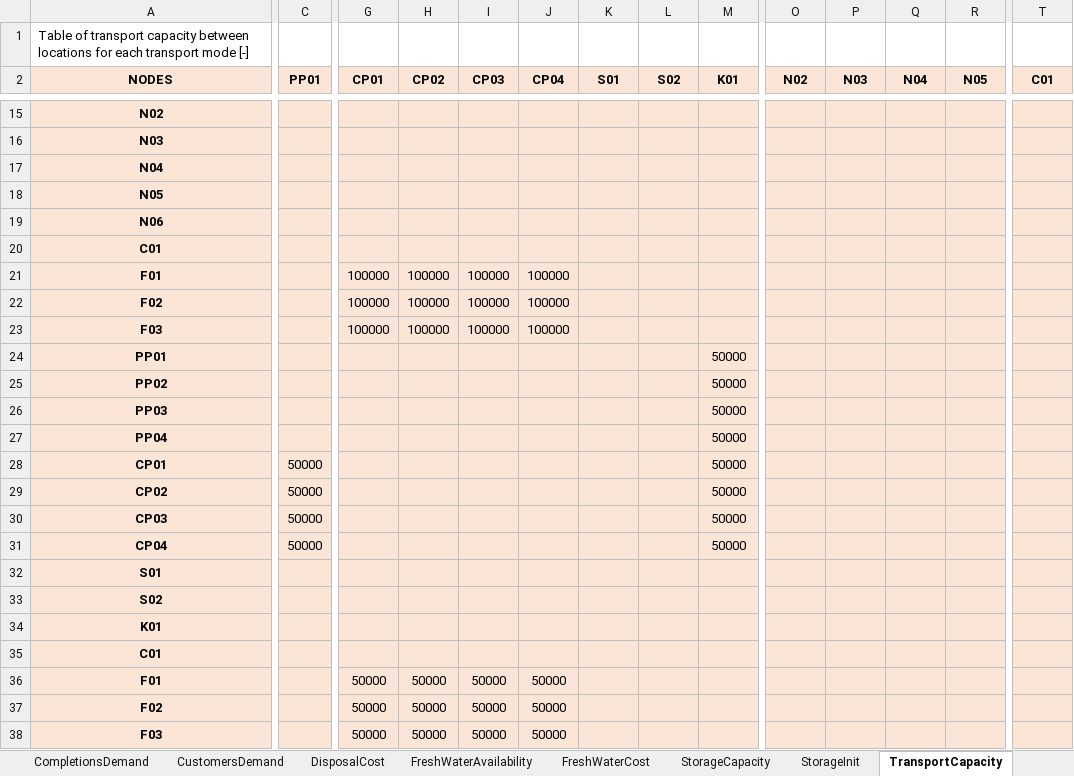
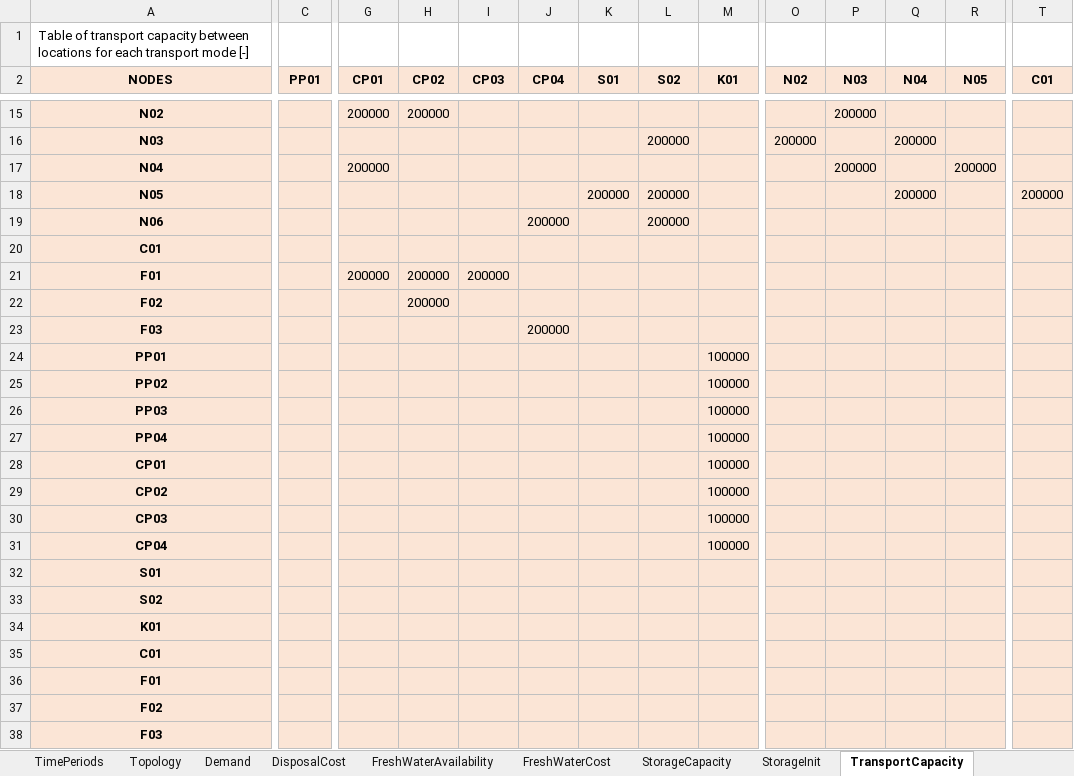
Before and after one commit to Andresj89/project-pareto, an Excel workbook: pareto/case_studies/blending_problem.xlsx, sheet TransportCapacity, drawn as a sheet; only a part is shown, gaps mark what is left out; values as stored, in another font and other column widths than the file's, no borders; the diff covers the shown part only; the diff names each change by its address in the sheet, - before the commit and + after, or states it on an @@ line.

```diff
--- a/pareto/case_studies/blending_problem.xlsx (sheet TransportCapacity)
+++ b/pareto/case_studies/blending_problem.xlsx (sheet TransportCapacity)
-sheet tab: CompletionsDemand
+sheet tab: Demand
-sheet tab: CustomersDemand
-G15 (CP01): (empty)
+G15 (CP01): 200000
-H15 (CP02): (empty)
+H15 (CP02): 200000
-P15 (N03): (empty)
+P15 (N03): 200000
-L16 (S02): (empty)
+L16 (S02): 200000
-O16 (N02): (empty)
+O16 (N02): 200000
-Q16 (N04): (empty)
+Q16 (N04): 200000
-G17 (CP01): (empty)
+G17 (CP01): 200000
-P17 (N03): (empty)
+P17 (N03): 200000
-R17 (N05): (empty)
+R17 (N05): 200000
-K18 (S01): (empty)
+K18 (S01): 200000
-L18:L19 (S02): (empty)
+L18:L19 (S02): 200000
-Q18 (N04): (empty)
+Q18 (N04): 200000
-T18 (C01): (empty)
+T18 (C01): 200000
-J19 (CP04): (empty)
+J19 (CP04): 200000
-G21 (CP01): 100000
+G21 (CP01): 200000
-H21:H22 (CP02): 100000
+H21:H22 (CP02): 200000
-I21 (CP03): 100000
+I21 (CP03): 200000
-J21:J22 (CP04): 100000
+J21:J22 (CP04): (empty)
-G22:G23 (CP01): 100000
+G22:G23 (CP01): (empty)
-I22:I23 (CP03): 100000
+I22:I23 (CP03): (empty)
-H23 (CP02): 100000
+H23 (CP02): (empty)
-J23 (CP04): 100000
+J23 (CP04): 200000
-M24:M31 (K01): 50000
+M24:M31 (K01): 100000
-C28:C31 (PP01): 50000
+C28:C31 (PP01): (empty)
-G36:G38 (CP01): 50000
+G36:G38 (CP01): (empty)
-H36:H38 (CP02): 50000
+H36:H38 (CP02): (empty)
-I36:I38 (CP03): 50000
+I36:I38 (CP03): (empty)
-J36:J38 (CP04): 50000
+J36:J38 (CP04): (empty)
```
Also changed, not shown: 1 added row, 1 removed row and 32 edited cells elsewhere in this sheet, sheet Topology, sheet TransportDistances, sheet TransportCost, sheet FreshWaterAvailability, sheet Demand, sheet StorageCapacity, 1 more sheet, 2 other files.
